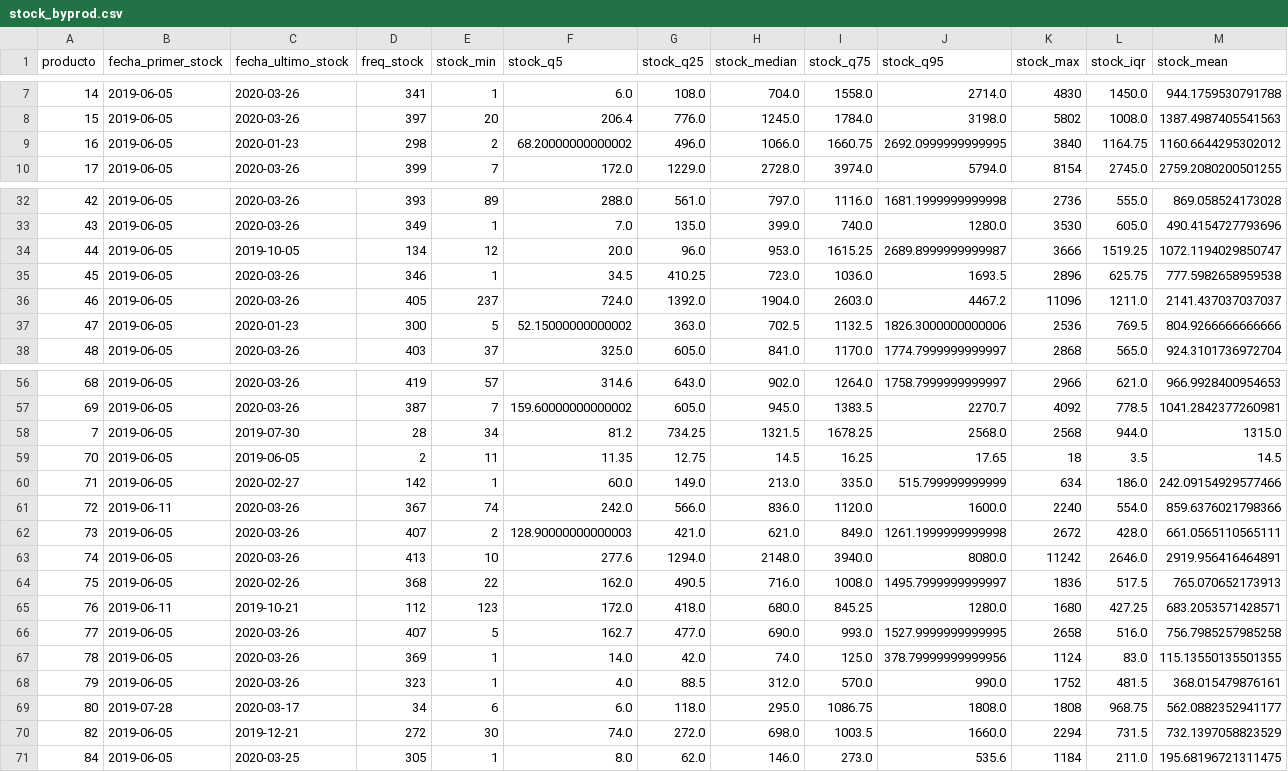
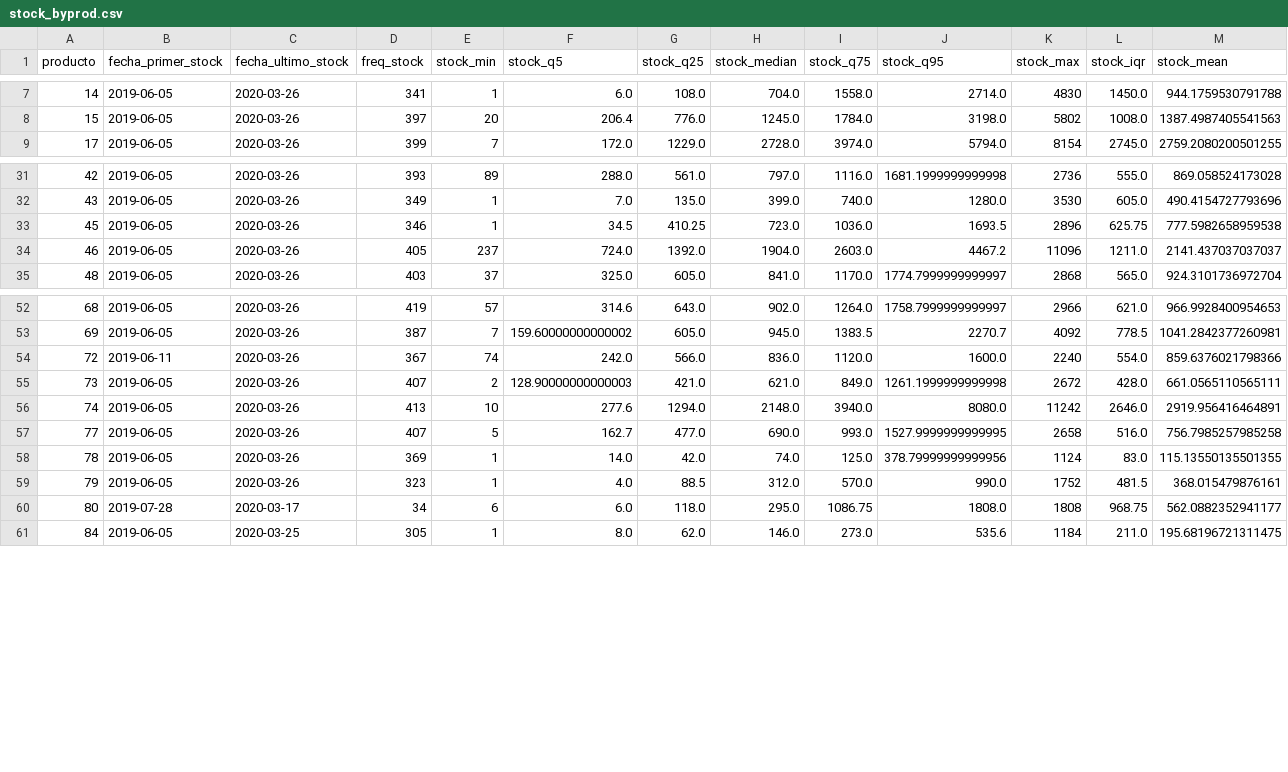
Before and after one commit to PLombao/TFM_StockForecast, a CSV file: data/clean/stock_byprod.csv, drawn as a sheet; only a part is shown, gaps mark what is left out; rows hold the shown columns only; the diff covers the shown part only; the diff names each change by its address in the sheet, - before the commit and + after, or states it on an @@ line.

```diff
--- a/data/clean/stock_byprod.csv
+++ b/data/clean/stock_byprod.csv
-row 9: 16 | 2019-06-05 | 2020-01-23 | 298 | 2 | 68.20000000000002 | 496.0 | 1066.0 | 1660.75 | 2692.0999999999995 | 3840 | 1164.75 | 1160.6644295302012
-row 34: 44 | 2019-06-05 | 2019-10-05 | 134 | 12 | 20.0 | 96.0 | 953.0 | 1615.25 | 2689.8999999999987 | 3666 | 1519.25 | 1072.1194029850747
-row 37: 47 | 2019-06-05 | 2020-01-23 | 300 | 5 | 52.15000000000002 | 363.0 | 702.5 | 1132.5 | 1826.3000000000006 | 2536 | 769.5 | 804.9266666666666
-row 58: 7 | 2019-06-05 | 2019-07-30 | 28 | 34 | 81.2 | 734.25 | 1321.5 | 1678.25 | 2568.0 | 2568 | 944.0 | 1315.0
-row 59: 70 | 2019-06-05 | 2019-06-05 | 2 | 11 | 11.35 | 12.75 | 14.5 | 16.25 | 17.65 | 18 | 3.5 | 14.5
-row 60: 71 | 2019-06-05 | 2020-02-27 | 142 | 1 | 60.0 | 149.0 | 213.0 | 335.0 | 515.799999999999 | 634 | 186.0 | 242.09154929577466
-row 64: 75 | 2019-06-05 | 2020-02-26 | 368 | 22 | 162.0 | 490.5 | 716.0 | 1008.0 | 1495.7999999999997 | 1836 | 517.5 | 765.070652173913
-row 65: 76 | 2019-06-11 | 2019-10-21 | 112 | 123 | 172.0 | 418.0 | 680.0 | 845.25 | 1280.0 | 1680 | 427.25 | 683.2053571428571
-row 70: 82 | 2019-06-05 | 2019-12-21 | 272 | 30 | 74.0 | 272.0 | 698.0 | 1003.5 | 1660.0 | 2294 | 731.5 | 732.1397058823529
```
Also changed, not shown: 1 removed row elsewhere in this file, data/clean/ventas_byprod.csv, 13 other files.
